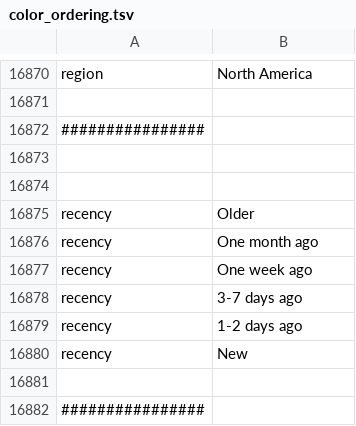
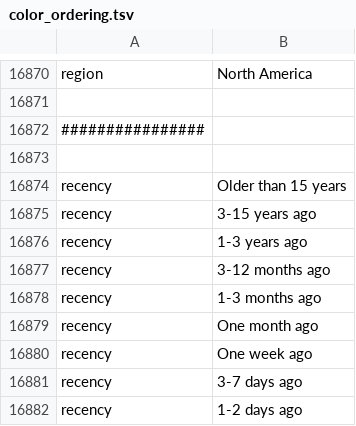
Before and after one commit to nextstrain/mpox, a TSV file: config/color_ordering.tsv, drawn as a sheet; only a part is shown, gaps mark what is left out; the shorter side is filled out with more unchanged rows.

Commit message:
Add submission recency categories for older than 1 month

```diff
--- a/config/color_ordering.tsv
+++ b/config/color_ordering.tsv
@@ -16873,4 +16873,7 @@ region	North America
 
-
-recency	Older
+recency	Older than 15 years
+recency	3-15 years ago
+recency	1-3 years ago
+recency	3-12 months ago
+recency	1-3 months ago
 recency	One month ago
```
Also changed, not shown: 1 other file.
